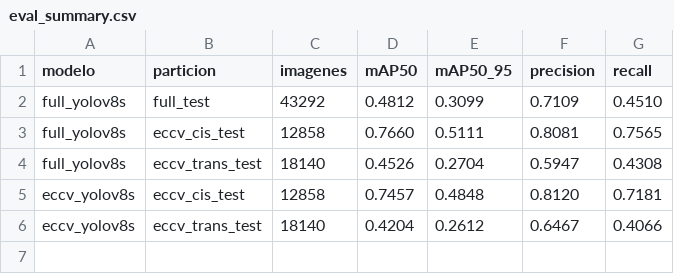
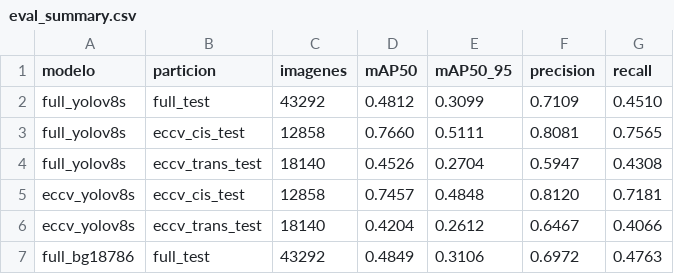
Before and after one commit to Roxana-Vargas/redes-parcial-p3, a CSV file: results/eval_summary.csv, drawn as a sheet; the diff names each change by its address in the sheet, - before the commit and + after, or states it on an @@ line.

Commit message:
Resultados de la ablación de vacías (full_bg18786)

```diff
--- a/results/eval_summary.csv
+++ b/results/eval_summary.csv
+row 7: full_bg18786 | full_test | 43292 | 0.4849 | 0.3106 | 0.6972 | 0.4763
```
Also changed, not shown: results/fp_vacias.csv, 8 other files.
